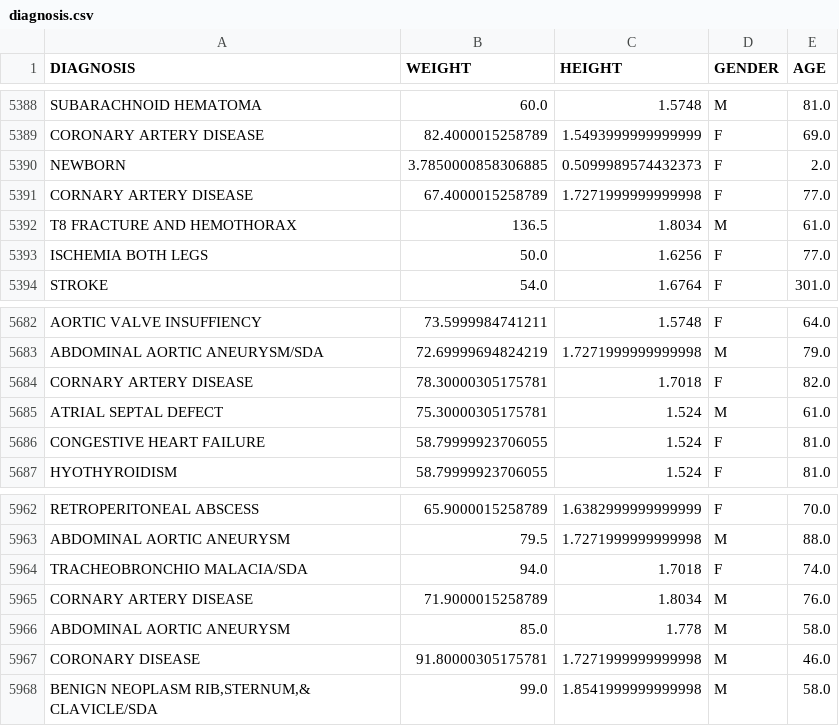
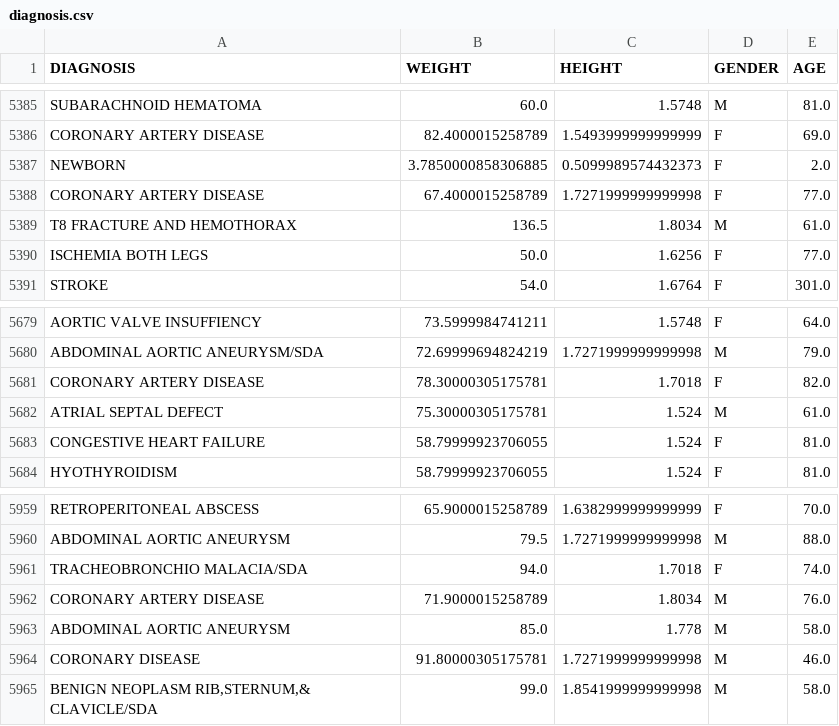
Before and after one commit to ste900811/SeniorProject, a CSV file: dataProcess/diagnosis.csv, drawn as a sheet; only a part is shown, gaps mark what is left out; the diff covers the shown part only.

```diff
--- a/dataProcess/diagnosis.csv
+++ b/dataProcess/diagnosis.csv
@@ -5390,3 +5387,3 @@ CORONARY ARTERY DISEASE,82.4000015258789,1.5493999999999999,F,69.0
 NEWBORN,3.7850000858306885,0.5099989574432373,F,2.0
-CORNARY ARTERY DISEASE,67.4000015258789,1.7271999999999998,F,77.0
+CORONARY ARTERY DISEASE,67.4000015258789,1.7271999999999998,F,77.0
 T8 FRACTURE AND HEMOTHORAX,136.5,1.8034,M,61.0
@@ -5683,3 +5680,3 @@ AORTIC VALVE INSUFFIENCY,73.5999984741211,1.5748,F,64.0
 ABDOMINAL AORTIC ANEURYSM/SDA,72.69999694824219,1.7271999999999998,M,79.0
-CORNARY ARTERY DISEASE,78.30000305175781,1.7018,F,82.0
+CORONARY ARTERY DISEASE,78.30000305175781,1.7018,F,82.0
 ATRIAL SEPTAL DEFECT,75.30000305175781,1.524,M,61.0
@@ -5964,3 +5961,3 @@ ABDOMINAL AORTIC ANEURYSM,79.5,1.7271999999999998,M,88.0
 TRACHEOBRONCHIO MALACIA/SDA,94.0,1.7018,F,74.0
-CORNARY ARTERY DISEASE,71.9000015258789,1.8034,M,76.0
+CORONARY ARTERY DISEASE,71.9000015258789,1.8034,M,76.0
 ABDOMINAL AORTIC ANEURYSM,85.0,1.778,M,58.0
```
Also changed, not shown: 3 removed rows and 2 edited cells elsewhere in this file, 3 other files.
